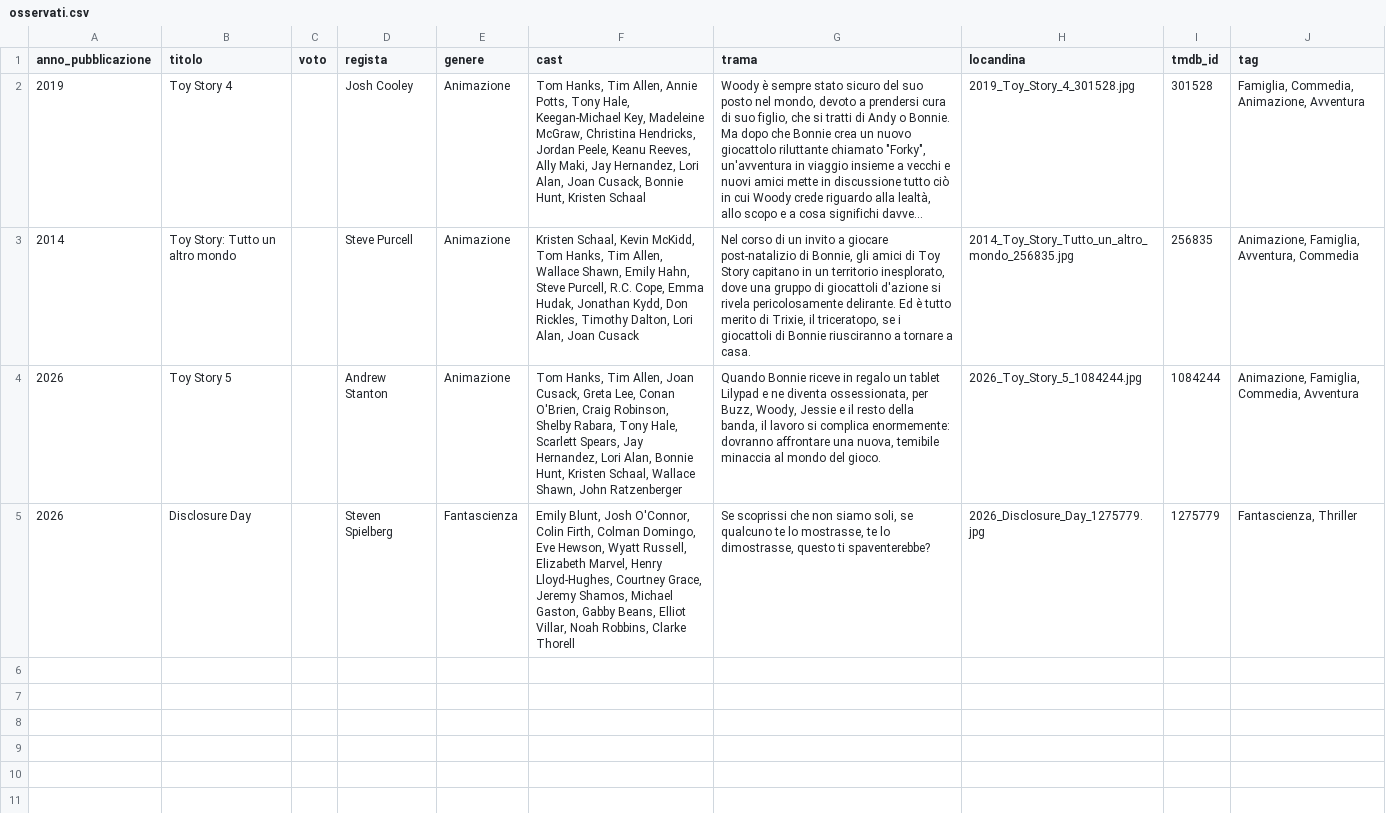
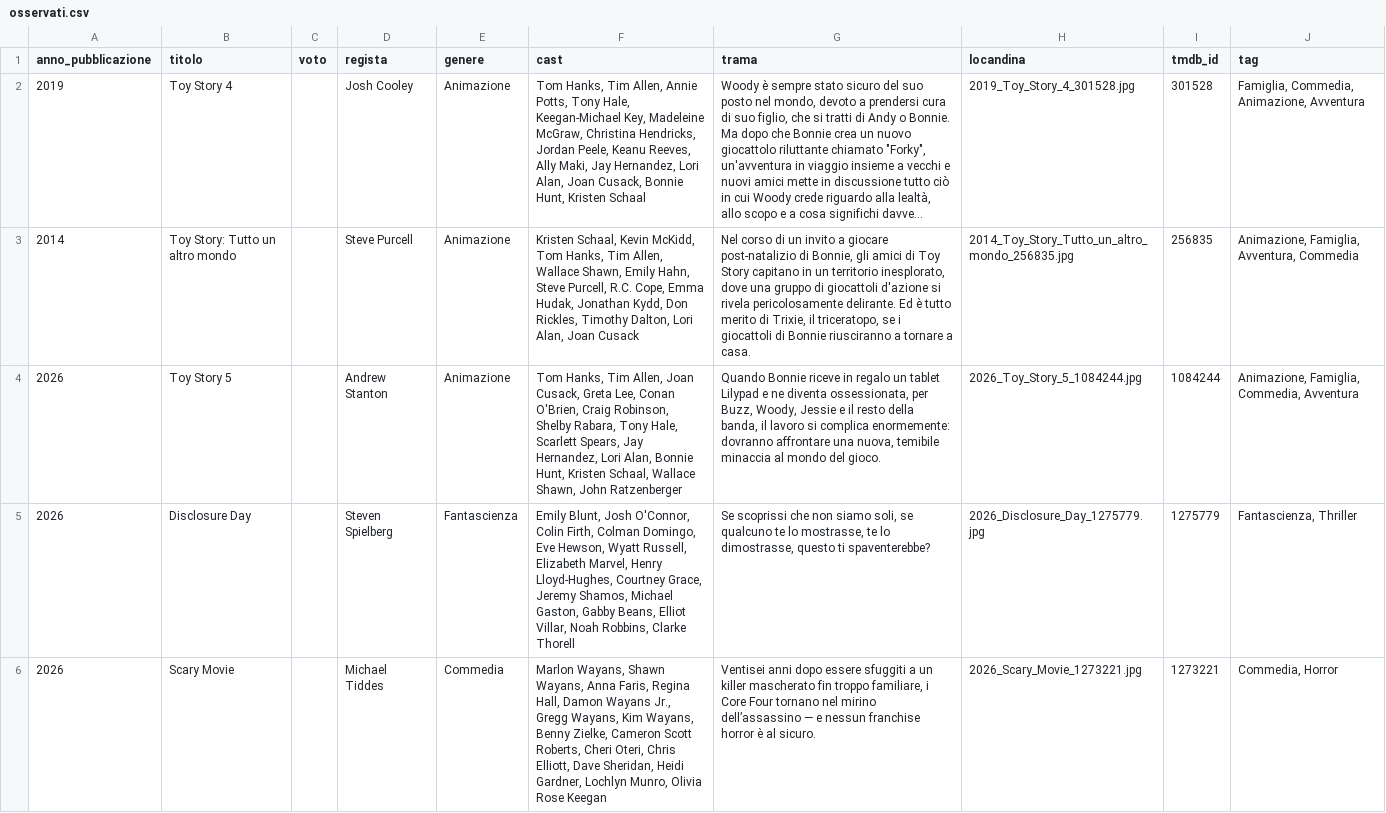
Before and after one commit to ferririccardo94-APP/Cineteca, a CSV file: Cineteca/osservati.csv, drawn as a sheet; long unchanged cells end in ….

Commit message:
Cineteca: aggiorna osservati.csv

```diff
--- a/Cineteca/osservati.csv
+++ b/Cineteca/osservati.csv
@@ -5 +5,2 @@
 2026;Disclosure Day;;Steven Spielberg;Fantascienza;Emily Blunt, Josh O'Connor, Colin Firth, Colman Domingo, Eve Hewson, Wyatt Russell, Elizabeth Marvel, Henry Lloyd-Hughes, Courtney Grace, Jeremy Shamos, Michael Gaston, Gabby Beans, Elliot Villar, Noah Robbins, Clarke Thorell;Se scoprissi che non siamo soli, se qualcuno te lo mostrasse, te lo dimostrasse, questo ti spaventerebbe?;2026_Disclosure_Day_1275779.jpg;1275779;Fantascienza, Thriller
+2026;Scary Movie;;Michael Tiddes;Commedia;Marlon Wayans, Shawn Wayans, Anna Faris, Regina Hall, Damon Wayans Jr., Gregg Wayans, Kim Wayans, Benny Zielke, Cameron Scott Roberts, Cheri Oteri, Chris Elliott, Dave Sheridan, Heidi Gardner, Lochlyn Munro, Olivia Rose Keegan;Ventisei anni dopo essere sfuggiti a un killer mascherato fin troppo familiare, i Core Four tornano nel mirino dell’assassino — e nessun franchise horror è al sicuro.;2026_Scary_Movie_1273221.jpg;1273221;Commedia, Horror
```
